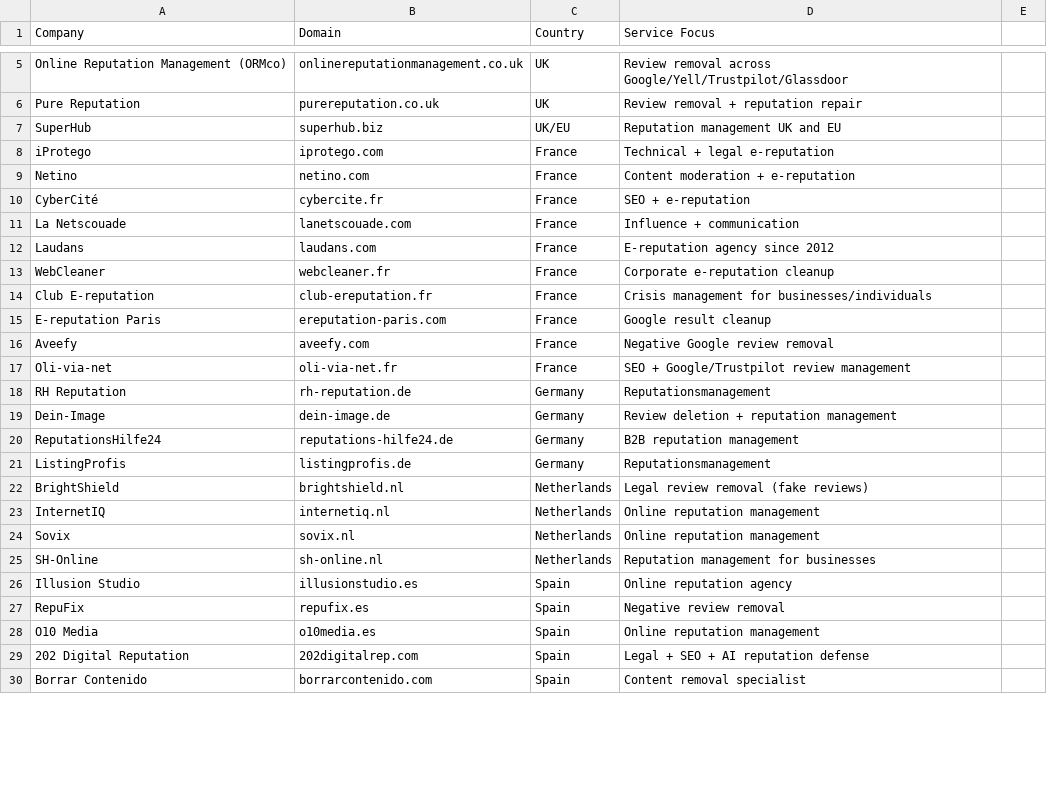
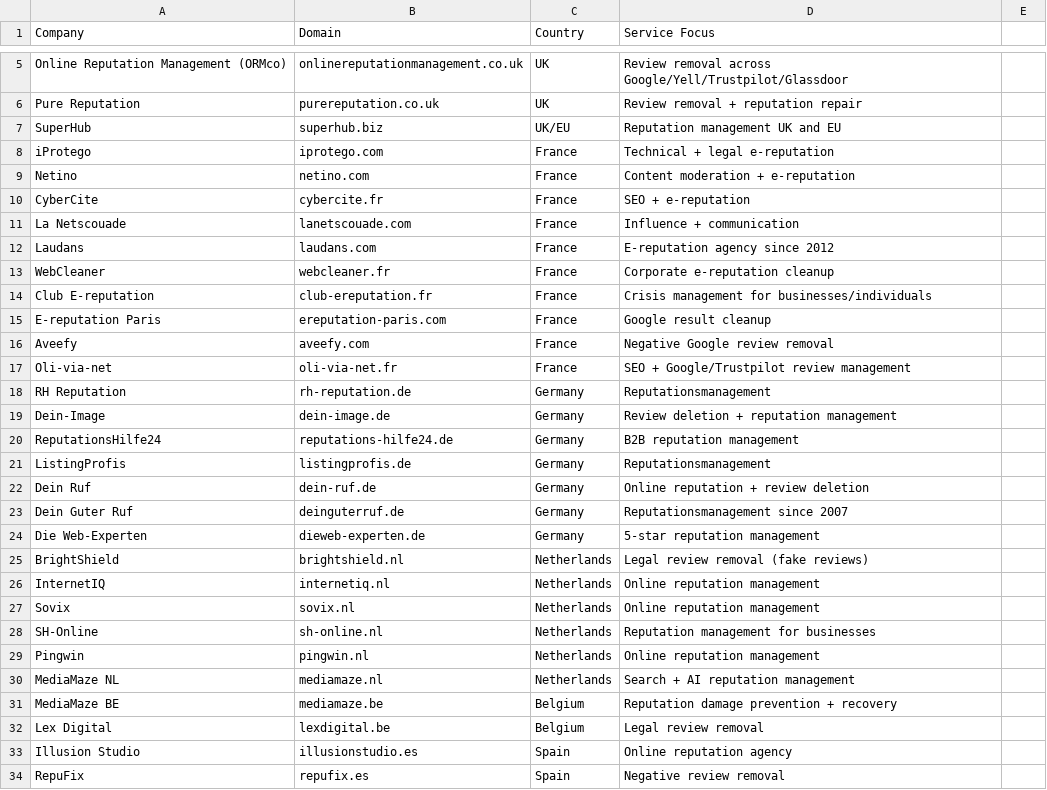
Before and after one commit to freelancertanveer-cyber/New1, a CSV file: reputation_management_europe.csv, drawn as a sheet; only a part is shown, gaps mark what is left out; the shorter side is filled out with more unchanged rows; the diff covers the shown part only.

```diff
--- a/reputation_management_europe.csv
+++ b/reputation_management_europe.csv
@@ -9,3 +9,3 @@ iProtego,iprotego.com,France,Technical + legal e-reputation
 Netino,netino.com,France,Content moderation + e-reputation
-CyberCité,cybercite.fr,France,SEO + e-reputation
+CyberCite,cybercite.fr,France,SEO + e-reputation
 La Netscouade,lanetscouade.com,France,Influence + communication
@@ -21,2 +21,5 @@ ReputationsHilfe24,reputations-hilfe24.de,Germany,B2B reputation management
 ListingProfis,listingprofis.de,Germany,Reputationsmanagement
+Dein Ruf,dein-ruf.de,Germany,Online reputation + review deletion
+Dein Guter Ruf,deinguterruf.de,Germany,Reputationsmanagement since 2007
+Die Web-Experten,dieweb-experten.de,Germany,5-star reputation management
 BrightShield,brightshield.nl,Netherlands,Legal review removal (fake reviews)
@@ -25,2 +28,6 @@ Sovix,sovix.nl,Netherlands,Online reputation management
 SH-Online,sh-online.nl,Netherlands,Reputation management for businesses
+Pingwin,pingwin.nl,Netherlands,Online reputation management
+MediaMaze NL,mediamaze.nl,Netherlands,Search + AI reputation management
+MediaMaze BE,mediamaze.be,Belgium,Reputation damage prevention + recovery
+Lex Digital,lexdigital.be,Belgium,Legal review removal
 Illusion Studio,illusionstudio.es,Spain,Online reputation agency
```
Also changed, not shown: 17 added rows and 5 edited cells elsewhere in this file.
